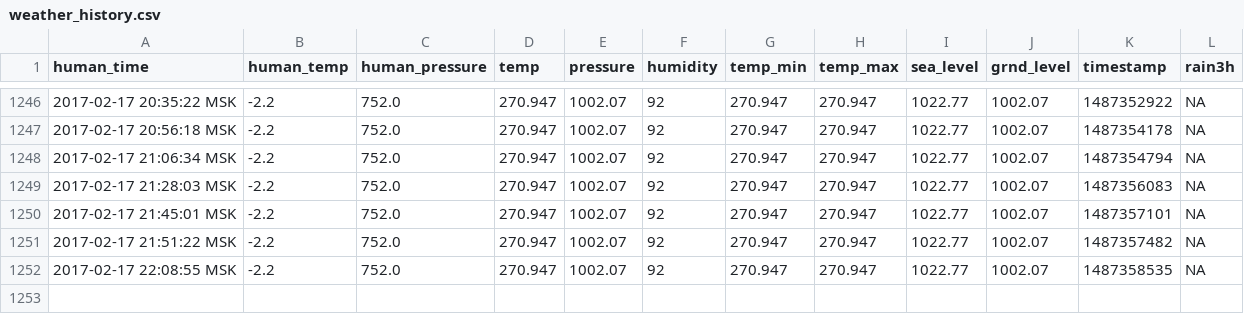
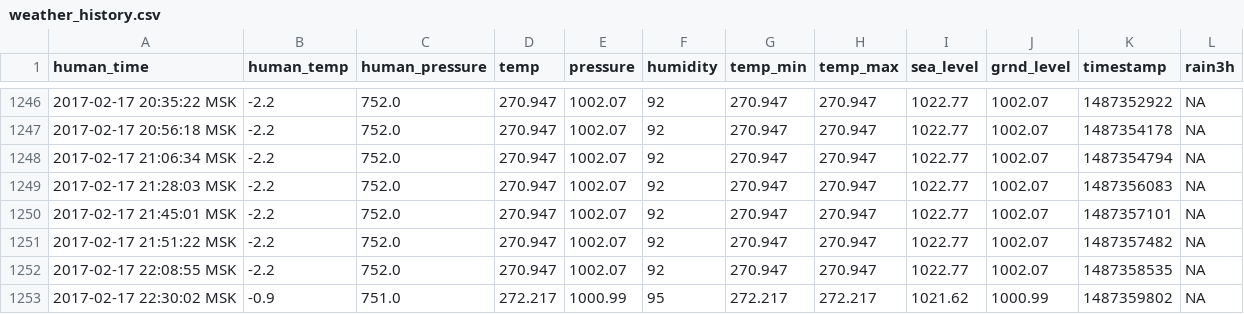
Before and after one commit to iot-rus/agri-iot-data, a CSV file: weather_history.csv, drawn as a sheet; only a part is shown, gaps mark what is left out.

```diff
--- a/weather_history.csv
+++ b/weather_history.csv
@@ -1252 +1252,2 @@ human_time,human_temp,human_pressure,temp,pressure,humidity,temp_min,temp_max,se
 2017-02-17 22:08:55 MSK,-2.2,752.0,270.947,1002.07,92,270.947,270.947,1022.77,1002.07,1487358535,NA
+2017-02-17 22:30:02 MSK,-0.9,751.0,272.217,1000.99,95,272.217,272.217,1021.62,1000.99,1487359802,NA
```
Also changed, not shown: 1 other file.
